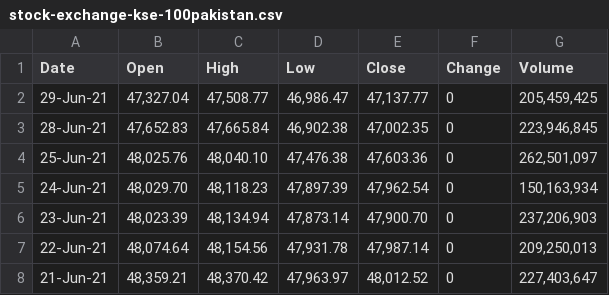
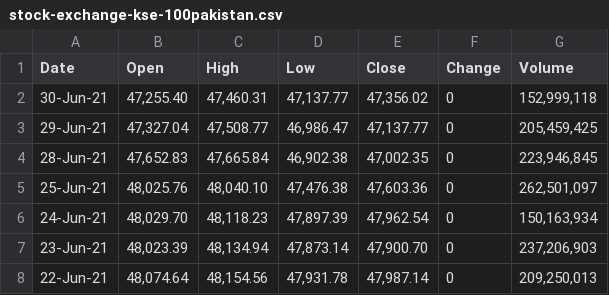
Before and after one commit to opendataontheweb/opendataontheweb.github.io, a CSV file: stock-exchange-kse-100pakistan.csv, drawn as a sheet; only a part is shown; the shorter side is filled out with more unchanged rows.

```diff
--- a/stock-exchange-kse-100pakistan.csv
+++ b/stock-exchange-kse-100pakistan.csv
@@ -1,2 +1,3 @@
 Date,Open,High,Low,Close,Change,Volume
+30-Jun-21,"47,255.40","47,460.31","47,137.77","47,356.02",0,"152,999,118"
 29-Jun-21,"47,327.04","47,508.77","46,986.47","47,137.77",0,"205,459,425"
```
Also changed, not shown: 1 other file.
